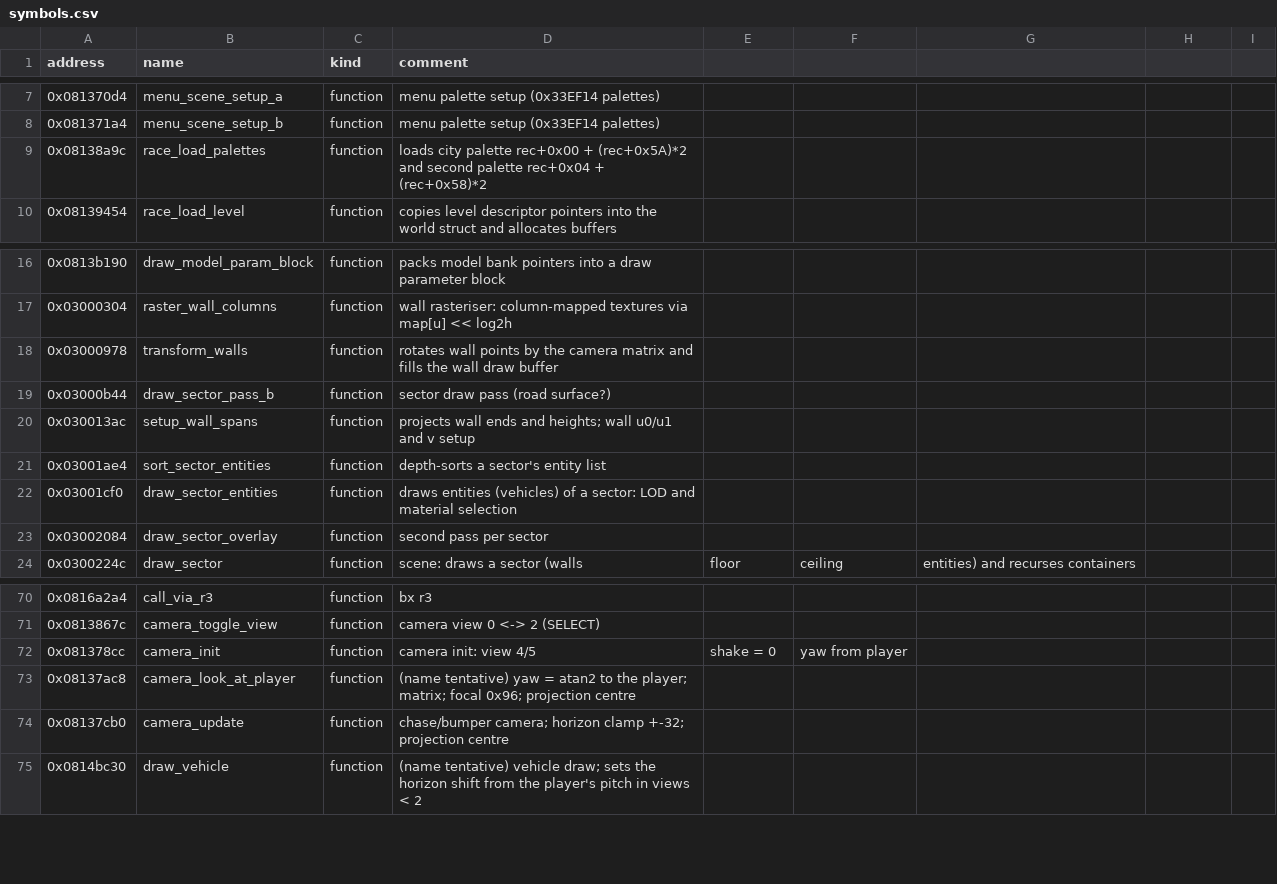
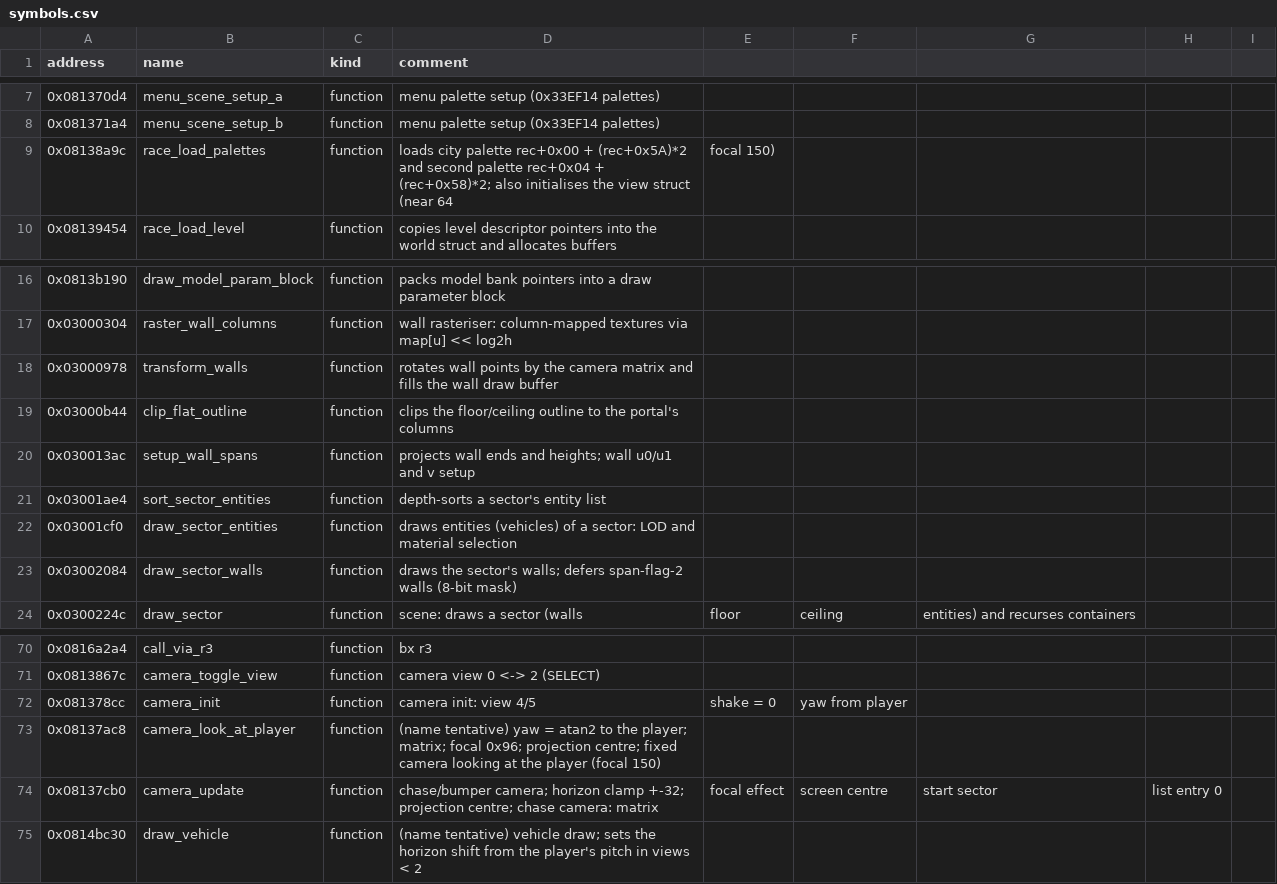
Before and after one commit to mtailordev/nfs-gba, a CSV file: docs/engine/symbols.csv, drawn as a sheet; only a part is shown, gaps mark what is left out; the diff covers the shown part only.

Commit message:
Integrate sector-renderer notes; exact wall v units
Wall::uv now uses the game's v units: 1/128 texel rows, top +0x10 plus
+0x42*128, span +0x18, same at both ends (2,119 of 2,305 drawn walls
span exactly one texture height; the old reading showed 64-row textures
at half height). Wall exposes +0x38/+0x3A flat heights and +0x42.
Address map: renderer RAM, world, wall, sector and material fields.
symbols.csv: 178 rows (drawers renamed, camera comments merged).
FIDELITY: close R7, R9; exact rules for R8, R10, R11; new R19-R21.
city-sectors.md: wall record, fill colours (ceiling +0x0C, floor +0x0D).

```diff
--- a/docs/engine/symbols.csv
+++ b/docs/engine/symbols.csv
@@ -8,3 +8,3 @@ address,name,kind,comment
 0x081371a4,menu_scene_setup_b,function,menu palette setup (0x33EF14 palettes)
-0x08138a9c,race_load_palettes,function,loads city palette rec+0x00 + (rec+0x5A)*2 and second palette rec+0x04 + (rec+0x58)*2
+0x08138a9c,race_load_palettes,function,loads city palette rec+0x00 + (rec+0x5A)*2 and second palette rec+0x04 + (rec+0x58)*2; also initialises the view struct (near 64, focal 150)
 0x08139454,race_load_level,function,copies level descriptor pointers into the world struct and allocates buffers
@@ -18,3 +18,3 @@ address,name,kind,comment
 0x03000978,transform_walls,function,rotates wall points by the camera matrix and fills the wall draw buffer
-0x03000b44,draw_sector_pass_b,function,sector draw pass (road surface?)
+0x03000b44,clip_flat_outline,function,clips the floor/ceiling outline to the portal's columns
 0x030013ac,setup_wall_spans,function,projects wall ends and heights; wall u0/u1 and v setup
@@ -22,3 +22,3 @@ address,name,kind,comment
 0x03001cf0,draw_sector_entities,function,draws entities (vehicles) of a sector: LOD and material selection
-0x03002084,draw_sector_overlay,function,second pass per sector
+0x03002084,draw_sector_walls,function,draws the sector's walls; defers span-flag-2 walls (8-bit mask)
 0x0300224c,draw_sector,function,scene: draws a sector (walls, floor, ceiling, entities) and recurses containers
@@ -72,4 +72,4 @@ address,name,kind,comment
 0x081378cc,camera_init,function,camera init: view 4/5, shake = 0, yaw from player
-0x08137ac8,camera_look_at_player,function,(name tentative) yaw = atan2 to the player; matrix; focal 0x96; projection centre
-0x08137cb0,camera_update,function,chase/bumper camera; horizon clamp +-32; projection centre
+0x08137ac8,camera_look_at_player,function,(name tentative) yaw = atan2 to the player; matrix; focal 0x96; projection centre; fixed camera looking at the player (focal 150)
+0x08137cb0,camera_update,function,chase/bumper camera; horizon clamp +-32; projection centre; chase camera: matrix, focal effect, screen centre, start sector, list entry 0
 0x0814bc30,draw_vehicle,function,(name tentative) vehicle draw; sets the horizon shift from the player's pitch in views < 2
```
Also changed, not shown: 18 added rows and 8 edited cells elsewhere in this file, 7 other files.
